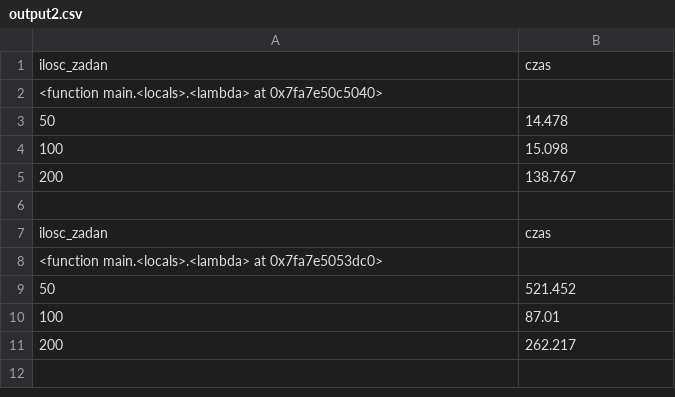
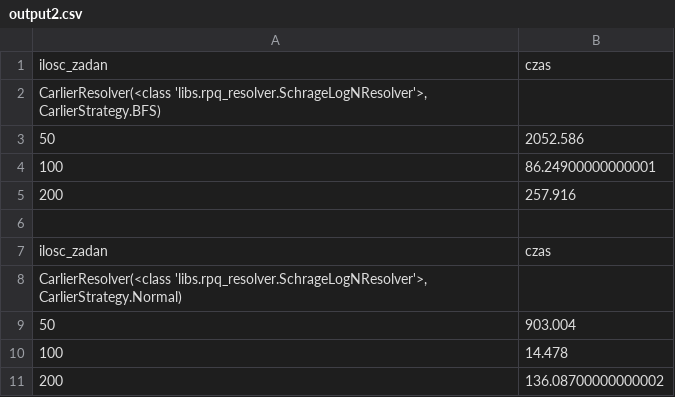
Before and after one commit to lukiwa/STUD-spd-lab, a CSV file: zad5/output2.csv, drawn as a sheet.

```diff
--- a/zad5/output2.csv
+++ b/zad5/output2.csv
@@ -1,11 +1,11 @@
 ilosc_zadan;czas
-<function main.<locals>.<lambda> at 0x7fa7e50c5040>
-50;14.478
-100;15.098
-200;138.767
+CarlierResolver(<class 'libs.rpq_resolver.SchrageLogNResolver'>, CarlierStrategy.BFS)
+50;2052.586
+100;86.24900000000001
+200;257.916
 
 ilosc_zadan;czas
-<function main.<locals>.<lambda> at 0x7fa7e5053dc0>
-50;521.452
-100;87.01
-200;262.217
+CarlierResolver(<class 'libs.rpq_resolver.SchrageLogNResolver'>, CarlierStrategy.Normal)
+50;903.004
+100;14.478
+200;136.08700000000002
```
Also changed, not shown: 3 other files.
